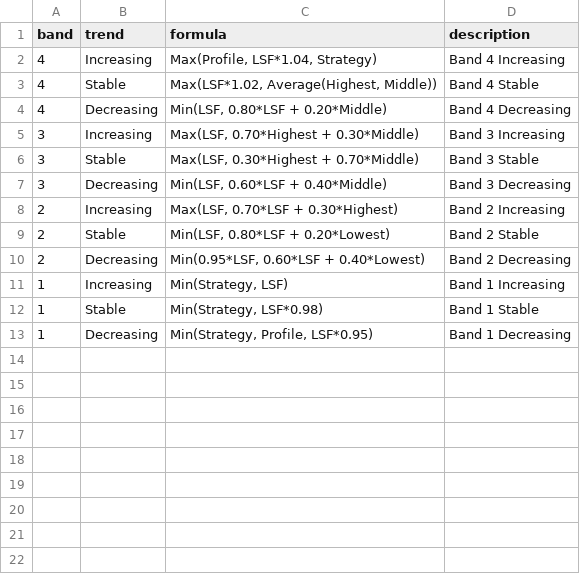
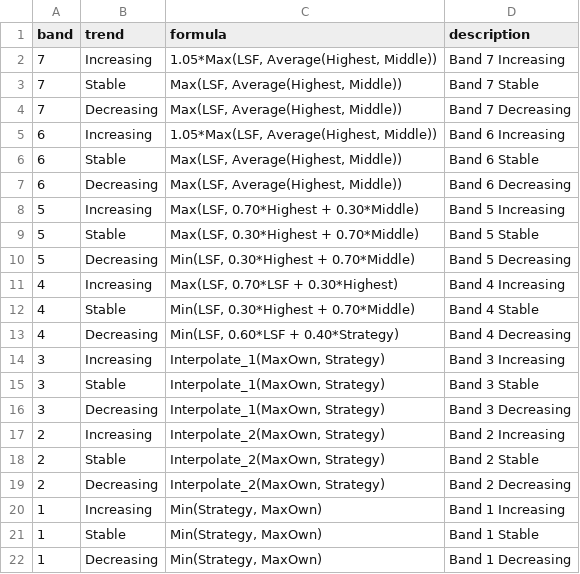
Before and after one commit to vivekbolla123/rm-allocation-serverless-funcs, a CSV file: QPDynamicAllocation/testcases/input/config_forecast_allocation_grid.csv, drawn as a sheet.

Commit message:
Forecast alloc new bands enhancement

```diff
--- a/QPDynamicAllocation/testcases/input/config_forecast_allocation_grid.csv
+++ b/QPDynamicAllocation/testcases/input/config_forecast_allocation_grid.csv
@@ -1,13 +1,22 @@
 band,trend,formula,description
-4,Increasing,"Max(Profile, LSF*1.04, Strategy)","Band 4 Increasing"
-4,Stable,"Max(LSF*1.02, Average(Highest, Middle))","Band 4 Stable"
-4,Decreasing,"Min(LSF, 0.80*LSF + 0.20*Middle)","Band 4 Decreasing"
-3,Increasing,"Max(LSF, 0.70*Highest + 0.30*Middle)","Band 3 Increasing"
-3,Stable,"Max(LSF, 0.30*Highest + 0.70*Middle)","Band 3 Stable"
-3,Decreasing,"Min(LSF, 0.60*LSF + 0.40*Middle)","Band 3 Decreasing"
-2,Increasing,"Max(LSF, 0.70*LSF + 0.30*Highest)","Band 2 Increasing"
-2,Stable,"Min(LSF, 0.80*LSF + 0.20*Lowest)","Band 2 Stable"
-2,Decreasing,"Min(0.95*LSF, 0.60*LSF + 0.40*Lowest)","Band 2 Decreasing"
-1,Increasing,"Min(Strategy, LSF)","Band 1 Increasing"
-1,Stable,"Min(Strategy, LSF*0.98)","Band 1 Stable"
-1,Decreasing,"Min(Strategy, Profile, LSF*0.95)","Band 1 Decreasing"
+7,Increasing,"1.05*Max(LSF, Average(Highest, Middle))","Band 7 Increasing"
+7,Stable,"Max(LSF, Average(Highest, Middle))","Band 7 Stable"
+7,Decreasing,"Max(LSF, Average(Highest, Middle))","Band 7 Decreasing"
+6,Increasing,"1.05*Max(LSF, Average(Highest, Middle))","Band 6 Increasing"
+6,Stable,"Max(LSF, Average(Highest, Middle))","Band 6 Stable"
+6,Decreasing,"Max(LSF, Average(Highest, Middle))","Band 6 Decreasing"
+5,Increasing,"Max(LSF, 0.70*Highest + 0.30*Middle)","Band 5 Increasing"
+5,Stable,"Max(LSF, 0.30*Highest + 0.70*Middle)","Band 5 Stable"
+5,Decreasing,"Min(LSF, 0.30*Highest + 0.70*Middle)","Band 5 Decreasing"
+4,Increasing,"Max(LSF, 0.70*LSF + 0.30*Highest)","Band 4 Increasing"
+4,Stable,"Min(LSF, 0.30*Highest + 0.70*Middle)","Band 4 Stable"
+4,Decreasing,"Min(LSF, 0.60*LSF + 0.40*Strategy)","Band 4 Decreasing"
+3,Increasing,"Interpolate_1(MaxOwn, Strategy)","Band 3 Increasing"
+3,Stable,"Interpolate_1(MaxOwn, Strategy)","Band 3 Stable"
+3,Decreasing,"Interpolate_1(MaxOwn, Strategy)","Band 3 Decreasing"
+2,Increasing,"Interpolate_2(MaxOwn, Strategy)","Band 2 Increasing"
+2,Stable,"Interpolate_2(MaxOwn, Strategy)","Band 2 Stable"
+2,Decreasing,"Interpolate_2(MaxOwn, Strategy)","Band 2 Decreasing"
+1,Increasing,"Min(Strategy, MaxOwn)","Band 1 Increasing"
+1,Stable,"Min(Strategy, MaxOwn)","Band 1 Stable"
+1,Decreasing,"Min(Strategy, MaxOwn)","Band 1 Decreasing"
```
Also changed, not shown: 11 other files.
